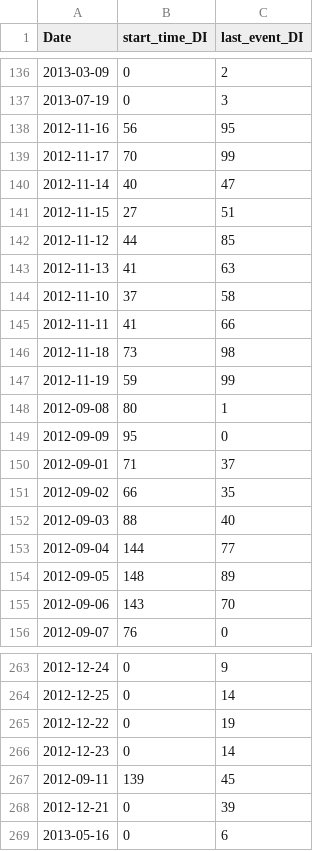
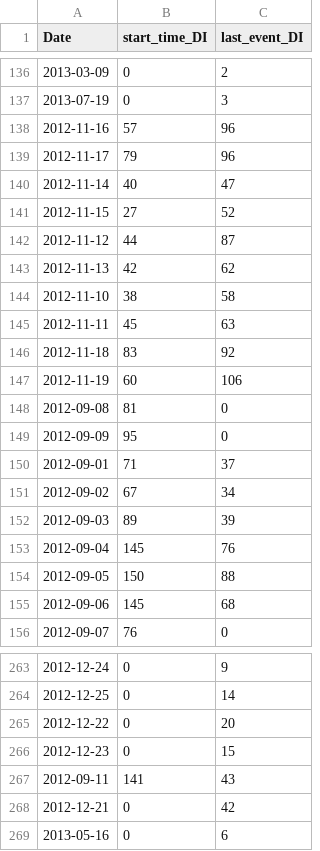
Before and after one commit to csvoss/moocviz, a CSV file: calendar/summed_startdates/MITx_3.091x_2012_Fall.csv, drawn as a sheet; only a part is shown, gaps mark what is left out; the diff covers the shown part only.

```diff
--- a/calendar/summed_startdates/MITx_3.091x_2012_Fall.csv
+++ b/calendar/summed_startdates/MITx_3.091x_2012_Fall.csv
@@ -137,20 +137,20 @@ Date,start_time_DI,last_event_DI
 2013-07-19,0,3
-2012-11-16,56,95
-2012-11-17,70,99
+2012-11-16,57,96
+2012-11-17,79,96
 2012-11-14,40,47
-2012-11-15,27,51
-2012-11-12,44,85
-2012-11-13,41,63
-2012-11-10,37,58
-2012-11-11,41,66
-2012-11-18,73,98
-2012-11-19,59,99
-2012-09-08,80,1
+2012-11-15,27,52
+2012-11-12,44,87
+2012-11-13,42,62
+2012-11-10,38,58
+2012-11-11,45,63
+2012-11-18,83,92
+2012-11-19,60,106
+2012-09-08,81,0
 2012-09-09,95,0
 2012-09-01,71,37
-2012-09-02,66,35
-2012-09-03,88,40
-2012-09-04,144,77
-2012-09-05,148,89
-2012-09-06,143,70
+2012-09-02,67,34
+2012-09-03,89,39
+2012-09-04,145,76
+2012-09-05,150,88
+2012-09-06,145,68
 2012-09-07,76,0
@@ -264,6 +264,6 @@ Date,start_time_DI,last_event_DI
 2012-12-25,0,14
-2012-12-22,0,19
-2012-12-23,0,14
-2012-09-11,139,45
-2012-12-21,0,39
+2012-12-22,0,20
+2012-12-23,0,15
+2012-09-11,141,43
+2012-12-21,0,42
 2013-05-16,0,6
```
Also changed, not shown: 1 added row and 141 edited cells elsewhere in this file, by_course/MITx_2.01x_2013_Spring.csv, by_course/MITx_3.091x_2013_Spring.csv, 56 other files.
